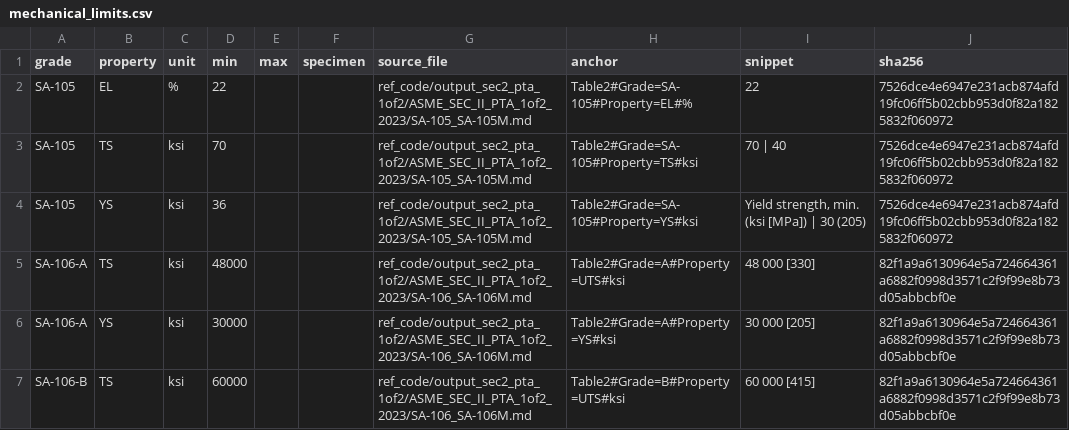
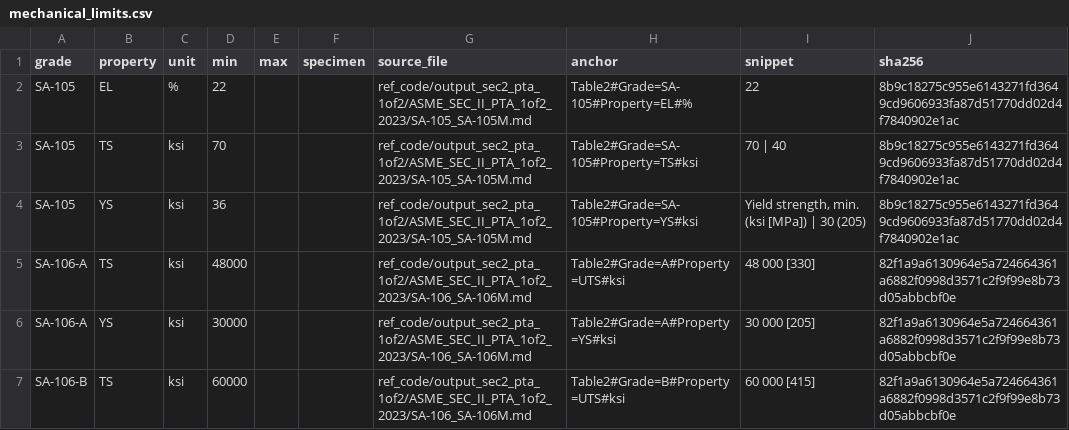
Before and after one commit to Donghun1q2w/ReportReviewer, a CSV file: skills/cert-review/data/mechanical_limits.csv, drawn as a sheet; only a part is shown.

```diff
--- a/skills/cert-review/data/mechanical_limits.csv
+++ b/skills/cert-review/data/mechanical_limits.csv
@@ -1,5 +1,5 @@
 grade,property,unit,min,max,specimen,source_file,anchor,snippet,sha256
-SA-105,EL,%,22,,,ref_code/output_sec2_pta_1of2/ASME_SEC_II_PTA_1of2_2023/SA-105_SA-105M.md,Table2#Grade=SA-105#Property=EL#%,22,7526dce4e6947e231acb874afd19fc06ff5b02cbb953d0f82a1825832f060972
-SA-105,TS,ksi,70,,,ref_code/output_sec2_pta_1of2/ASME_SEC_II_PTA_1of2_2023/SA-105_SA-105M.md,Table2#Grade=SA-105#Property=TS#ksi,70 | 40,7526dce4e6947e231acb874afd19fc06ff5b02cbb953d0f82a1825832f060972
-SA-105,YS,ksi,36,,,ref_code/output_sec2_pta_1of2/ASME_SEC_II_PTA_1of2_2023/SA-105_SA-105M.md,Table2#Grade=SA-105#Property=YS#ksi,"Yield strength, min. (ksi [MPa]) | 30 (205)",7526dce4e6947e231acb874afd19fc06ff5b02cbb953d0f82a1825832f060972
+SA-105,EL,%,22,,,ref_code/output_sec2_pta_1of2/ASME_SEC_II_PTA_1of2_2023/SA-105_SA-105M.md,Table2#Grade=SA-105#Property=EL#%,22,8b9c18275c955e6143271fd3649cd9606933fa87d51770dd02d4f7840902e1ac
+SA-105,TS,ksi,70,,,ref_code/output_sec2_pta_1of2/ASME_SEC_II_PTA_1of2_2023/SA-105_SA-105M.md,Table2#Grade=SA-105#Property=TS#ksi,70 | 40,8b9c18275c955e6143271fd3649cd9606933fa87d51770dd02d4f7840902e1ac
+SA-105,YS,ksi,36,,,ref_code/output_sec2_pta_1of2/ASME_SEC_II_PTA_1of2_2023/SA-105_SA-105M.md,Table2#Grade=SA-105#Property=YS#ksi,"Yield strength, min. (ksi [MPa]) | 30 (205)",8b9c18275c955e6143271fd3649cd9606933fa87d51770dd02d4f7840902e1ac
 SA-106-A,TS,ksi,48000,,,ref_code/output_sec2_pta_1of2/ASME_SEC_II_PTA_1of2_2023/SA-106_SA-106M.md,Table2#Grade=A#Property=UTS#ksi,48 000 [330],82f1a9a6130964e5a724664361a6882f0998d3571c2f9f99e8b73d05abbcbf0e
```
Also changed, not shown: skills/cert-review/data/chemistry_limits.csv, skills/cert-review/data/grade_routing.csv, 2 other files.
